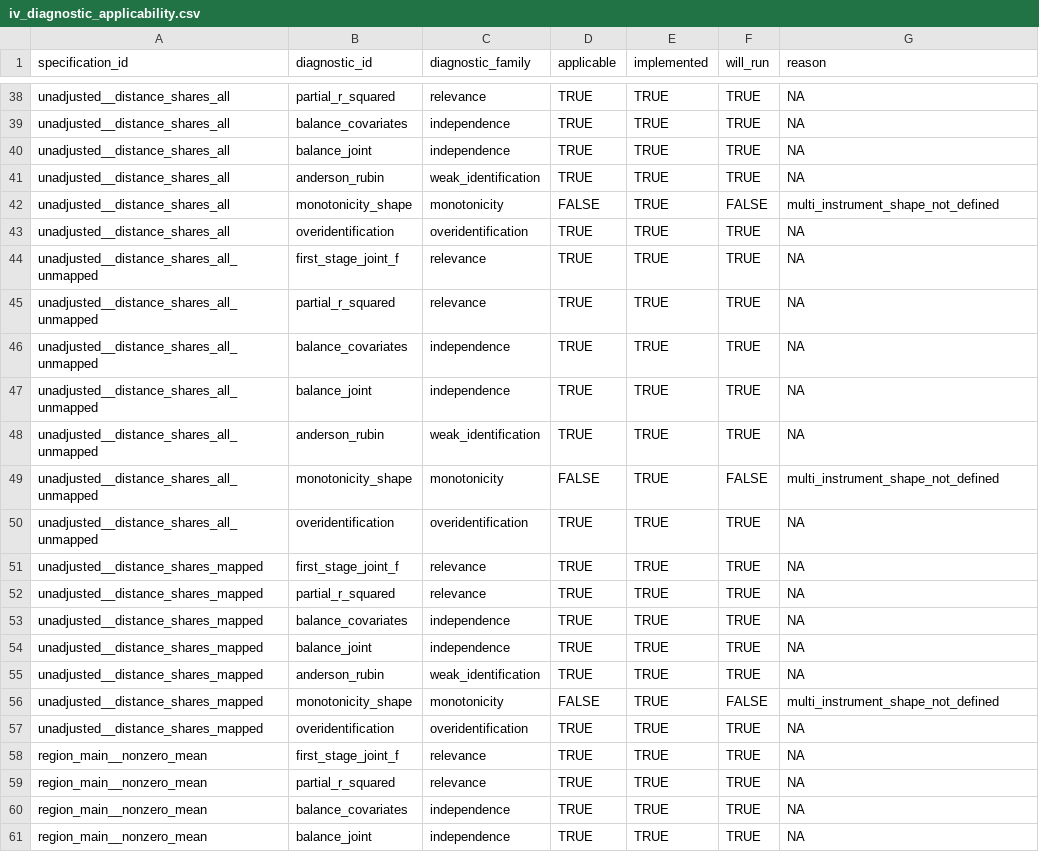
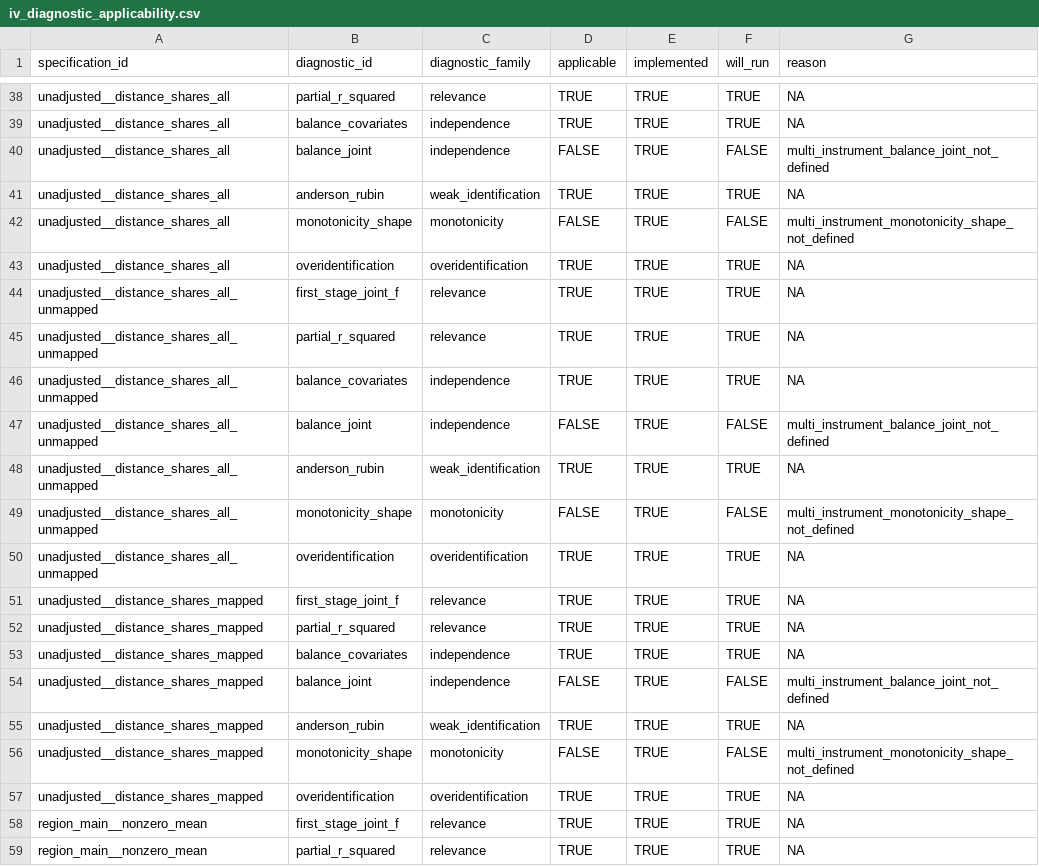
Before and after one commit to rishavbroy/emi-inequality-india, a CSV file: outputs/diagnostics/extended/instrument_relevance/iv_diagnostic_applicability.csv, drawn as a sheet; only a part is shown, gaps mark what is left out; the shorter side is filled out with more unchanged rows; the diff covers the shown part only.

Commit message:
chore(outputs): refresh corrected diagnostics

```diff
--- a/outputs/diagnostics/extended/instrument_relevance/iv_diagnostic_applicability.csv
+++ b/outputs/diagnostics/extended/instrument_relevance/iv_diagnostic_applicability.csv
@@ -39,5 +39,5 @@
 "unadjusted__distance_shares_all","balance_covariates","independence",TRUE,TRUE,TRUE,NA
-"unadjusted__distance_shares_all","balance_joint","independence",TRUE,TRUE,TRUE,NA
+"unadjusted__distance_shares_all","balance_joint","independence",FALSE,TRUE,FALSE,"multi_instrument_balance_joint_not_defined"
 "unadjusted__distance_shares_all","anderson_rubin","weak_identification",TRUE,TRUE,TRUE,NA
-"unadjusted__distance_shares_all","monotonicity_shape","monotonicity",FALSE,TRUE,FALSE,"multi_instrument_shape_not_defined"
+"unadjusted__distance_shares_all","monotonicity_shape","monotonicity",FALSE,TRUE,FALSE,"multi_instrument_monotonicity_shape_not_defined"
 "unadjusted__distance_shares_all","overidentification","overidentification",TRUE,TRUE,TRUE,NA
@@ -46,5 +46,5 @@
 "unadjusted__distance_shares_all_unmapped","balance_covariates","independence",TRUE,TRUE,TRUE,NA
-"unadjusted__distance_shares_all_unmapped","balance_joint","independence",TRUE,TRUE,TRUE,NA
+"unadjusted__distance_shares_all_unmapped","balance_joint","independence",FALSE,TRUE,FALSE,"multi_instrument_balance_joint_not_defined"
 "unadjusted__distance_shares_all_unmapped","anderson_rubin","weak_identification",TRUE,TRUE,TRUE,NA
-"unadjusted__distance_shares_all_unmapped","monotonicity_shape","monotonicity",FALSE,TRUE,FALSE,"multi_instrument_shape_not_defined"
+"unadjusted__distance_shares_all_unmapped","monotonicity_shape","monotonicity",FALSE,TRUE,FALSE,"multi_instrument_monotonicity_shape_not_defined"
 "unadjusted__distance_shares_all_unmapped","overidentification","overidentification",TRUE,TRUE,TRUE,NA
@@ -53,5 +53,5 @@
 "unadjusted__distance_shares_mapped","balance_covariates","independence",TRUE,TRUE,TRUE,NA
-"unadjusted__distance_shares_mapped","balance_joint","independence",TRUE,TRUE,TRUE,NA
+"unadjusted__distance_shares_mapped","balance_joint","independence",FALSE,TRUE,FALSE,"multi_instrument_balance_joint_not_defined"
 "unadjusted__distance_shares_mapped","anderson_rubin","weak_identification",TRUE,TRUE,TRUE,NA
-"unadjusted__distance_shares_mapped","monotonicity_shape","monotonicity",FALSE,TRUE,FALSE,"multi_instrument_shape_not_defined"
+"unadjusted__distance_shares_mapped","monotonicity_shape","monotonicity",FALSE,TRUE,FALSE,"multi_instrument_monotonicity_shape_not_defined"
 "unadjusted__distance_shares_mapped","overidentification","overidentification",TRUE,TRUE,TRUE,NA
```
Also changed, not shown: 48 edited cells elsewhere in this file, 6 other files.
